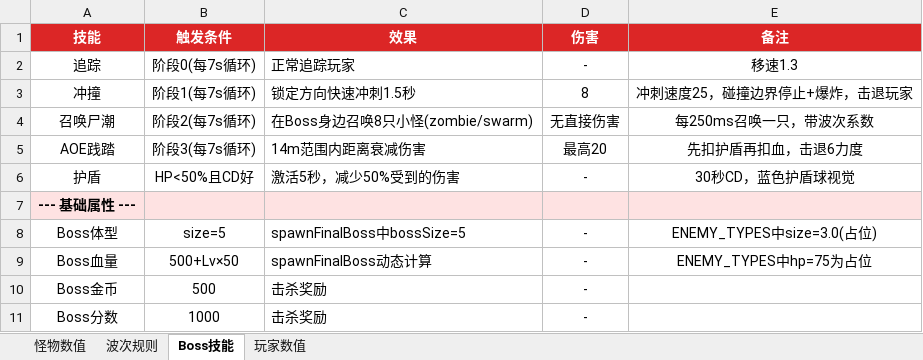
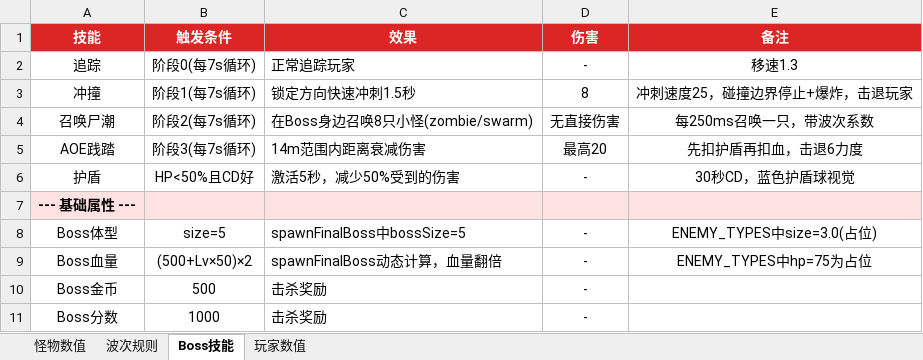
Before and after one commit to Liuner123/roguelike-fps-demo, an Excel workbook: 怪物机制数值表.xlsx, sheet Boss技能, drawn as a sheet; values as stored, in another font and other column widths than the file's, no borders; the diff names each change by its address in the sheet, - before the commit and + after, or states it on an @@ line.

```diff
--- a/怪物机制数值表.xlsx (sheet Boss技能)
+++ b/怪物机制数值表.xlsx (sheet Boss技能)
-B9 (触发条件): 500+Lv×50
+B9 (触发条件): (500+Lv×50)×2
-C9 (效果): spawnFinalBoss动态计算
+C9 (效果): spawnFinalBoss动态计算，血量翻倍
```
Also changed, not shown: sheet 波次规则, sheet 玩家数值, 1 other file.
